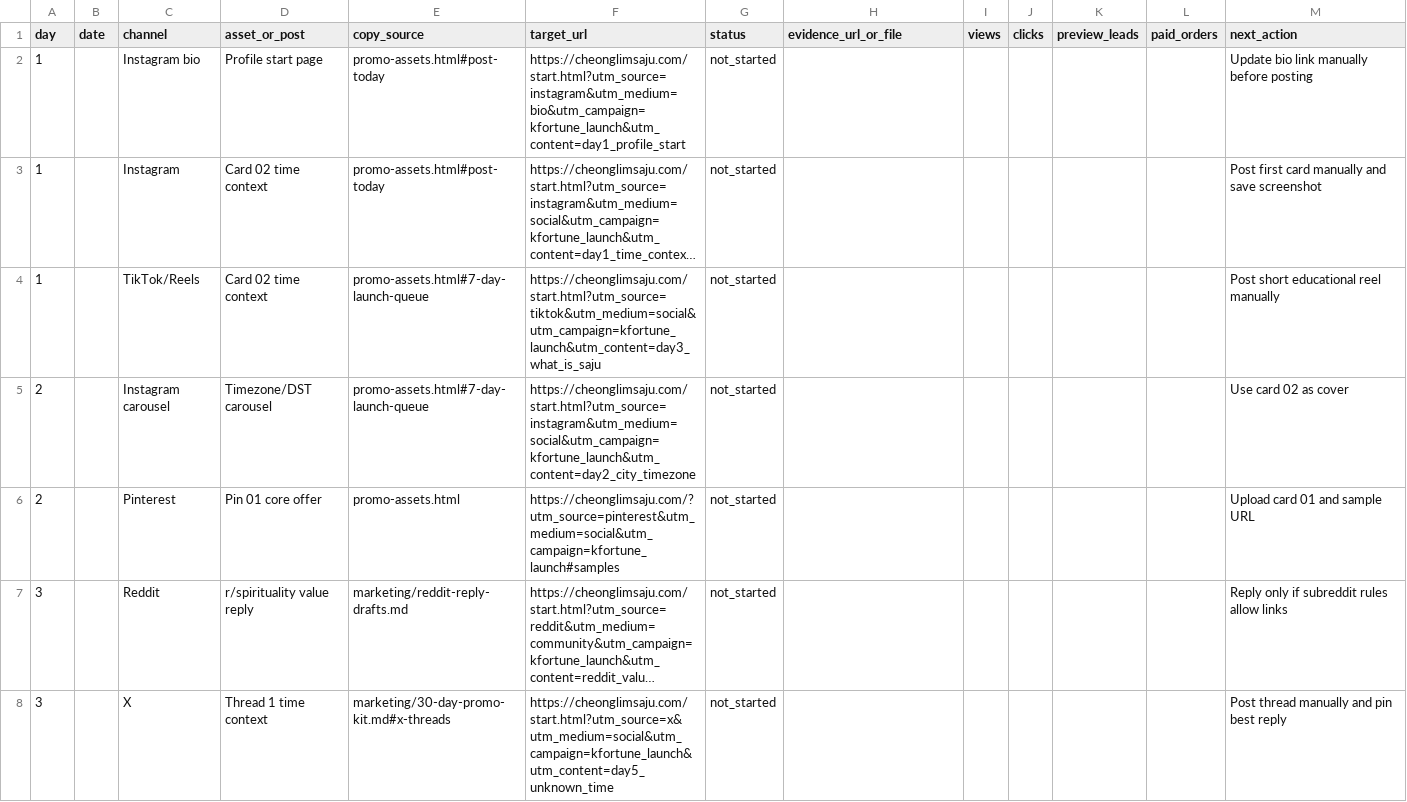
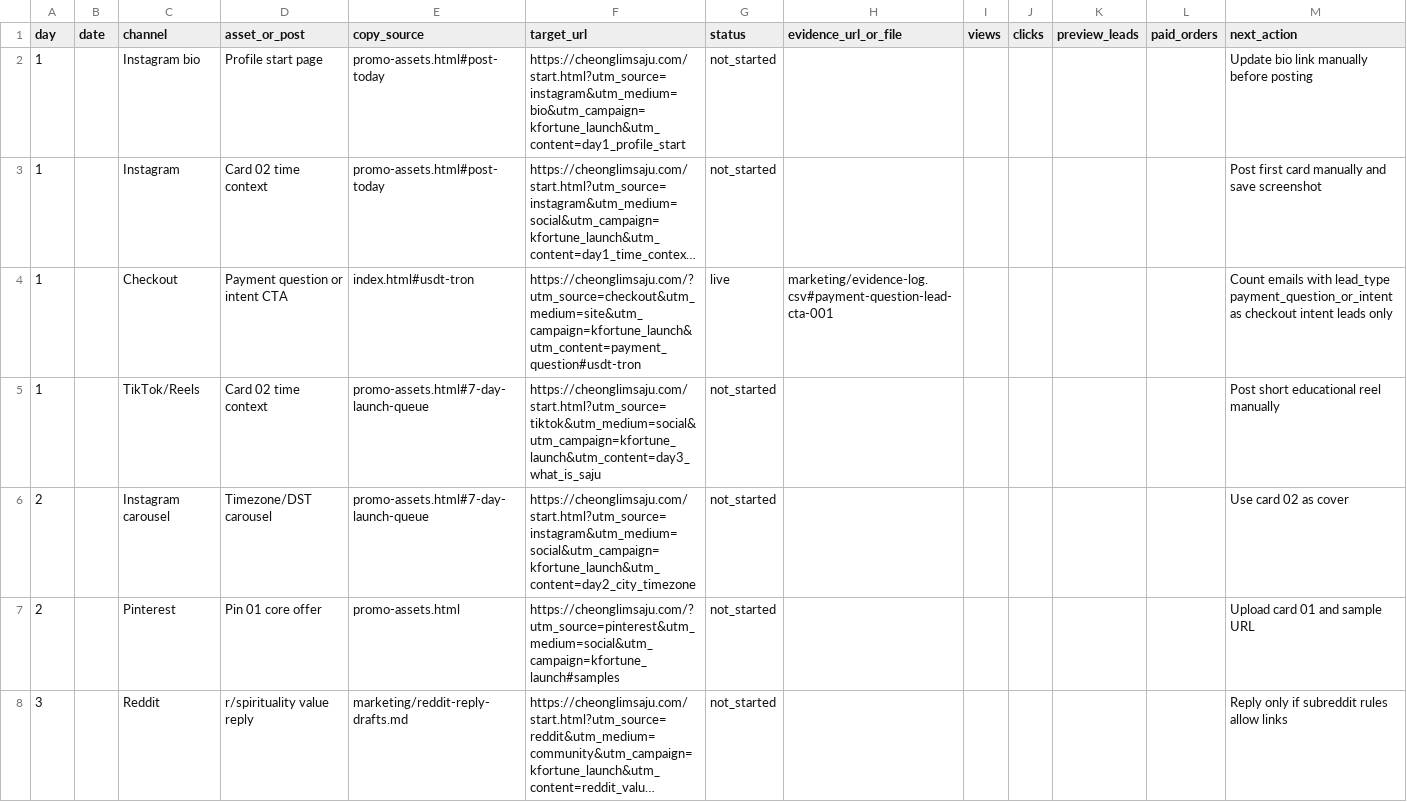
Before and after one commit to holly-sheep/cheonglim-saem-saju, a CSV file: marketing/campaign-tracker.csv, drawn as a sheet; only a part is shown; the shorter side is filled out with more unchanged rows; long unchanged cells end in …; the diff names each change by its address in the sheet, - before the commit and + after, or states it on an @@ line.

Commit message:
Track payment intent leads separately

```diff
--- a/marketing/campaign-tracker.csv
+++ b/marketing/campaign-tracker.csv
+row 4: 1 |  | Checkout | Payment question or intent CTA | index.html#usdt-tron | https://cheonglimsaju.com/?utm_source=checkout&utm_medium=site&utm_campaign=kfortune_launch&utm_content=payment_question#usdt-tron | live | marketing/evidence-log.csv#payment-question-lead-cta-001 |  |  |  |  | Count emails with lead_type payment_question_or_intent as checkout intent leads only
```
Also changed, not shown: marketing/evidence-log.csv, 1 other file.
